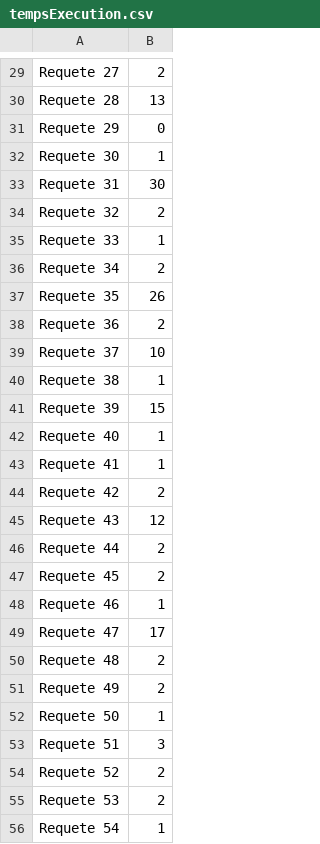
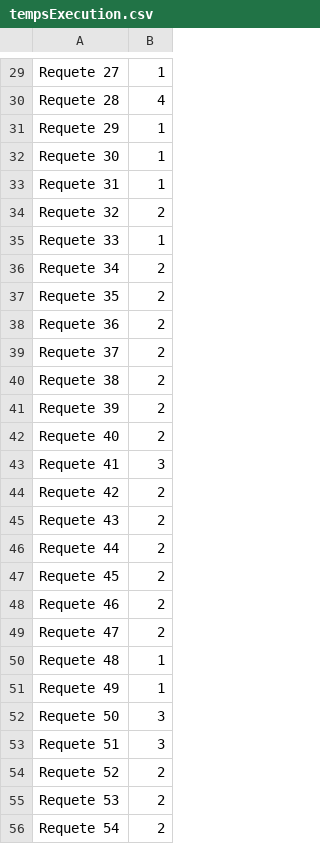
Before and after one commit to azaz13/HMIN313_MiniProjet, a CSV file: tempsExecution.csv, drawn as a sheet; only a part is shown, gaps mark what is left out; the diff covers the shown part only; the diff names each change by its address in the sheet, - before the commit and + after, or states it on an @@ line.

```diff
--- a/tempsExecution.csv
+++ b/tempsExecution.csv
-B29: 2
+B29: 1
-B30: 13
+B30: 4
-B31: 0
+B31: 1
-B33: 30
+B33: 1
-B37: 26
+B37: 2
-B39: 10
+B39: 2
-B40: 1
+B40: 2
-B41: 15
+B41: 2
-B42: 1
+B42: 2
-B43: 1
+B43: 3
-B45: 12
+B45: 2
-B48: 1
+B48: 2
-B49: 17
+B49: 2
-B50:B51: 2
+B50:B51: 1
-B52: 1
+B52: 3
-B56: 1
+B56: 2
```
Also changed, not shown: 9 added rows and 107 edited cells elsewhere in this file, 2 other files.
